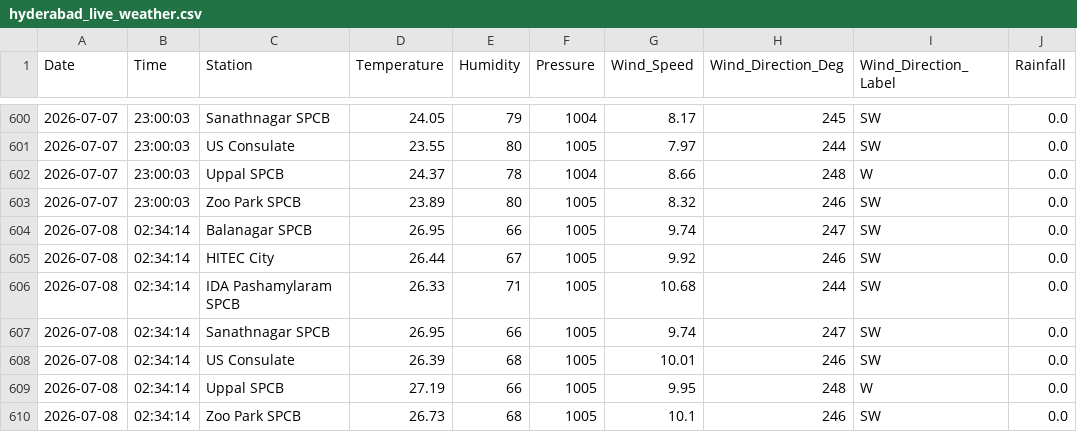
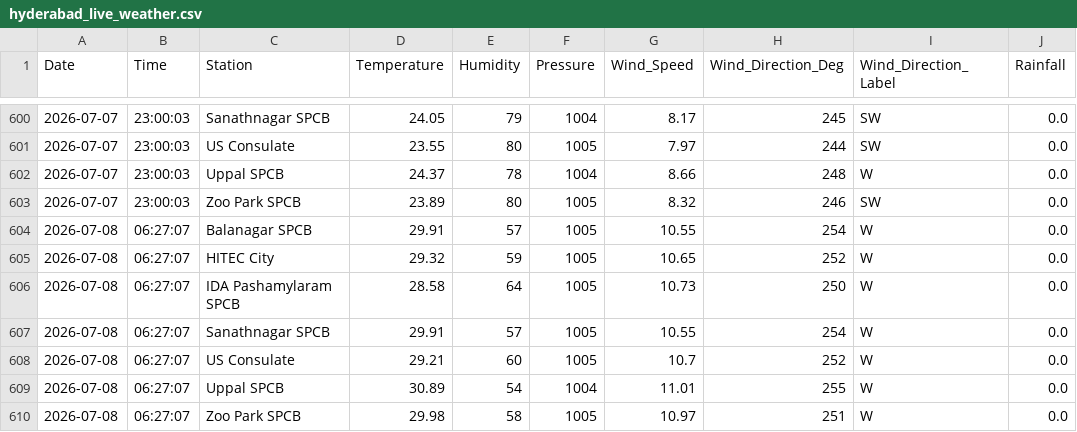
Before and after one commit to Rohan0639/Forecast, a CSV file: api/data/hyderabad_live_weather.csv, drawn as a sheet; only a part is shown, gaps mark what is left out.

```diff
--- a/api/data/hyderabad_live_weather.csv
+++ b/api/data/hyderabad_live_weather.csv
@@ -603,8 +603,8 @@ Date,Time,Station,Temperature,Humidity,Pressure,Wind_Speed,Wind_Direction_Deg,Wi
 2026-07-07,23:00:03,Zoo Park SPCB,23.89,80,1005,8.32,246,SW,0.0
-2026-07-08,02:34:14,Balanagar SPCB,26.95,66,1005,9.74,247,SW,0.0
-2026-07-08,02:34:14,HITEC City,26.44,67,1005,9.92,246,SW,0.0
-2026-07-08,02:34:14,IDA Pashamylaram SPCB,26.33,71,1005,10.68,244,SW,0.0
-2026-07-08,02:34:14,Sanathnagar SPCB,26.95,66,1005,9.74,247,SW,0.0
-2026-07-08,02:34:14,US Consulate,26.39,68,1005,10.01,246,SW,0.0
-2026-07-08,02:34:14,Uppal SPCB,27.19,66,1005,9.95,248,W,0.0
-2026-07-08,02:34:14,Zoo Park SPCB,26.73,68,1005,10.1,246,SW,0.0
+2026-07-08,06:27:07,Balanagar SPCB,29.91,57,1005,10.55,254,W,0.0
+2026-07-08,06:27:07,HITEC City,29.32,59,1005,10.65,252,W,0.0
+2026-07-08,06:27:07,IDA Pashamylaram SPCB,28.58,64,1005,10.73,250,W,0.0
+2026-07-08,06:27:07,Sanathnagar SPCB,29.91,57,1005,10.55,254,W,0.0
+2026-07-08,06:27:07,US Consulate,29.21,60,1005,10.7,252,W,0.0
+2026-07-08,06:27:07,Uppal SPCB,30.89,54,1004,11.01,255,W,0.0
+2026-07-08,06:27:07,Zoo Park SPCB,29.98,58,1005,10.97,251,W,0.0
```
Also changed, not shown: api/data/live_aqi_dataset.csv.
